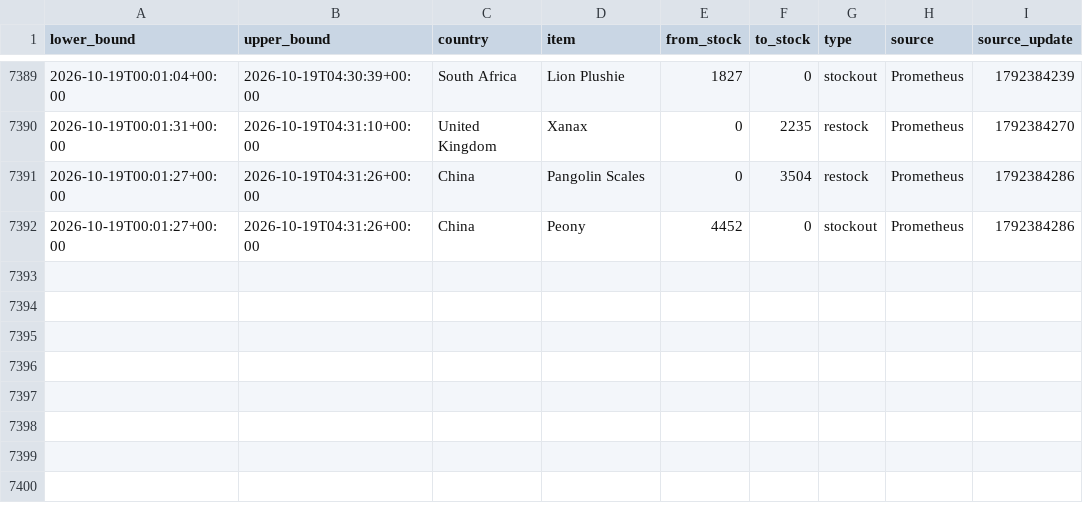
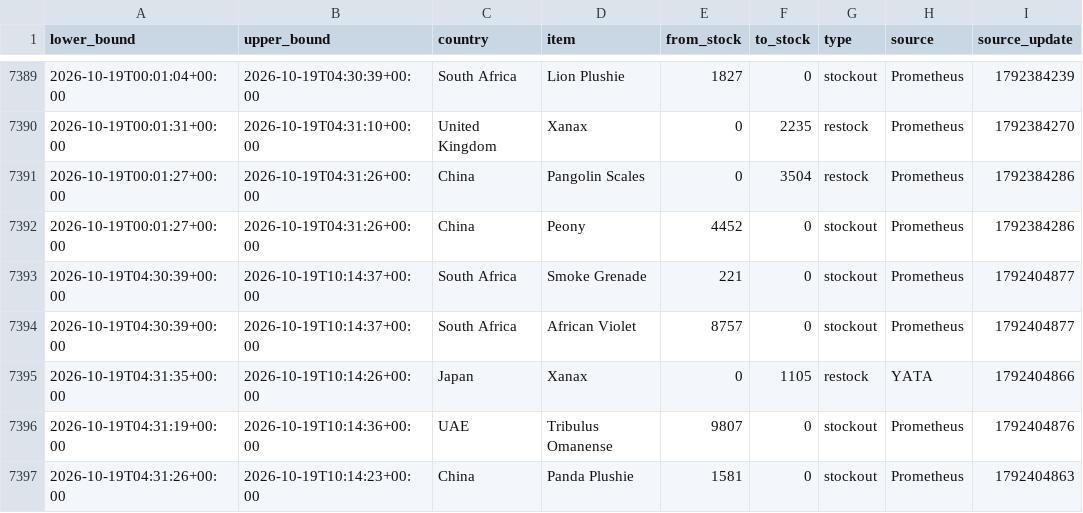
Before and after one commit to hansrsrian/Hans-data-collector, a CSV file: data/transitions.csv, drawn as a sheet; only a part is shown, gaps mark what is left out.

Commit message:
Data measurement

```diff
--- a/data/transitions.csv
+++ b/data/transitions.csv
@@ -7392 +7392,6 @@ lower_bound,upper_bound,country,item,from_stock,to_stock,type,source,source_upda
 2026-10-19T00:01:27+00:00,2026-10-19T04:31:26+00:00,China,Peony,4452,0,stockout,Prometheus,1792384286
+2026-10-19T04:30:39+00:00,2026-10-19T10:14:37+00:00,South Africa,Smoke Grenade,221,0,stockout,Prometheus,1792404877
+2026-10-19T04:30:39+00:00,2026-10-19T10:14:37+00:00,South Africa,African Violet,8757,0,stockout,Prometheus,1792404877
+2026-10-19T04:31:35+00:00,2026-10-19T10:14:26+00:00,Japan,Xanax,0,1105,restock,YATA,1792404866
+2026-10-19T04:31:19+00:00,2026-10-19T10:14:36+00:00,UAE,Tribulus Omanense,9807,0,stockout,Prometheus,1792404876
+2026-10-19T04:31:26+00:00,2026-10-19T10:14:23+00:00,China,Panda Plushie,1581,0,stockout,Prometheus,1792404863
```
Also changed, not shown: data/source_health.csv, 4 other files.
